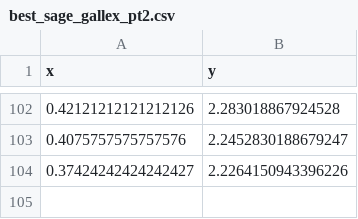
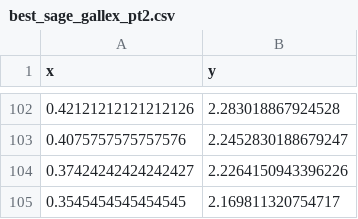
Before and after one commit to BarbeauGroup/chi2_pull_test, a CSV file: data/bad_data_thief/best_sage_gallex_pt2.csv, drawn as a sheet; only a part is shown, gaps mark what is left out.

```diff
--- a/data/bad_data_thief/best_sage_gallex_pt2.csv
+++ b/data/bad_data_thief/best_sage_gallex_pt2.csv
@@ -104 +104,2 @@ x, y
 0.37424242424242427, 2.2264150943396226
+0.3545454545454545, 2.169811320754717
```
Also changed, not shown: data/bad_data_thief/best_sage_gallex_pt1.csv, 2 other files.
